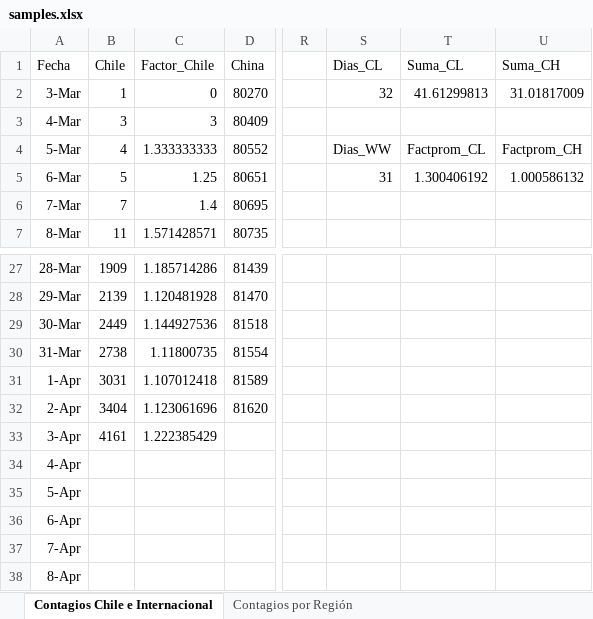
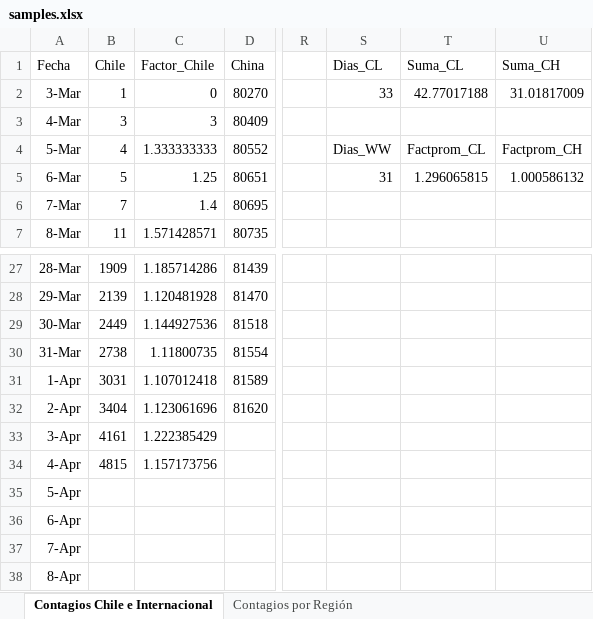
Before and after one commit to showiz/coronagraph, an Excel workbook: samples.xlsx, sheet Contagios Chile e Internacional, drawn as a sheet; only a part is shown, gaps mark what is left out; values as stored, in another font and other column widths than the file's, no borders; conditional formats and table styles not drawn; the diff names each change by its address in the sheet, - before the commit and + after, or states it on an @@ line.

```diff
--- a/samples.xlsx (sheet Contagios Chile e Internacional)
+++ b/samples.xlsx (sheet Contagios Chile e Internacional)
-S2 (Dias_CL): 32
+S2 (Dias_CL): 33
-T2 (Suma_CL): 41.61299813
+T2 (Suma_CL): 42.77017188
-T5 (Suma_CL): 1.300406192
+T5 (Suma_CL): 1.296065815
-B34 (Chile): (empty)
+B34 (Chile): 4815
-C34 (Factor_Chile): (empty)
+C34 (Factor_Chile): 1.157173756
```
Also changed, not shown: 1 other file.
